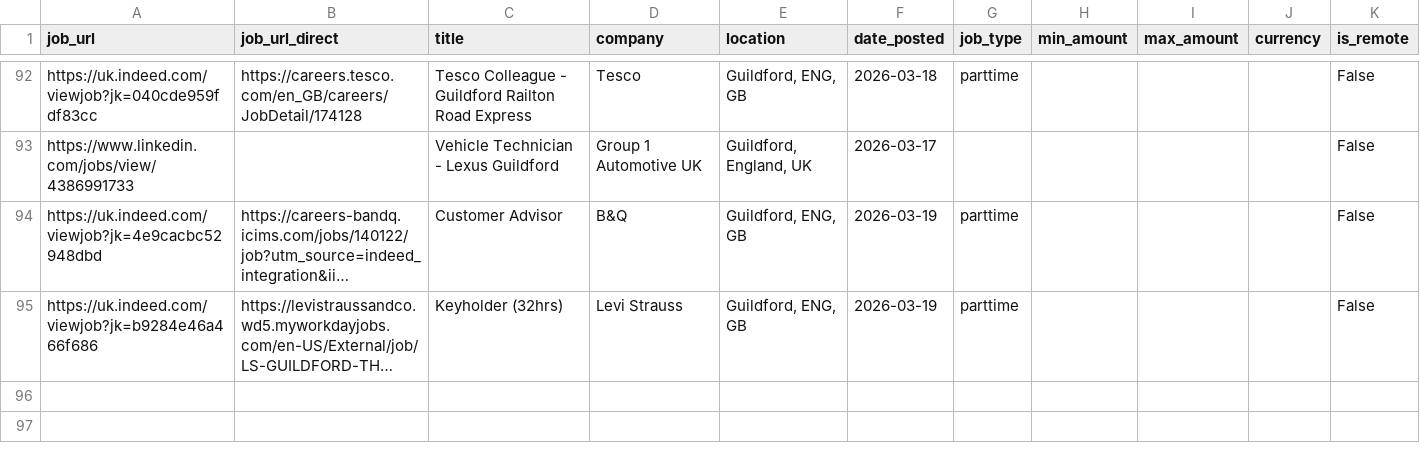
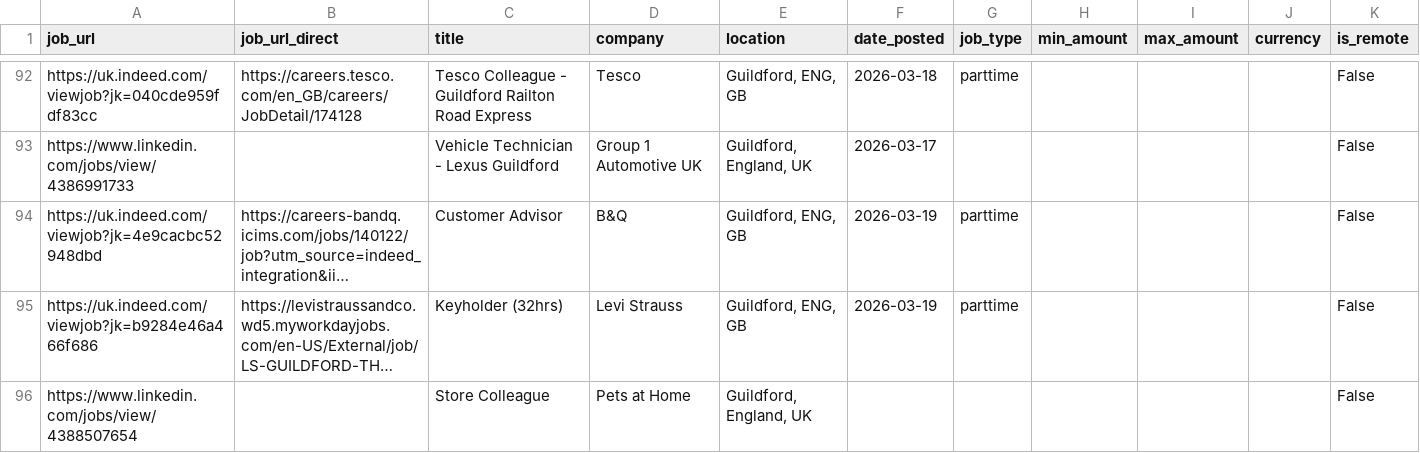
Before and after one commit to Boom123bam/job-scraper, a CSV file: jobs.csv, drawn as a sheet; only a part is shown, gaps mark what is left out; long unchanged cells end in …; the diff names each change by its address in the sheet, - before the commit and + after, or states it on an @@ line.

```diff
--- a/jobs.csv
+++ b/jobs.csv
+row 96: https://www.linkedin.com/jobs/view/4388507654 |  | Store Colleague | Pets at Home | Guildford, England, UK |  |  |  |  |  | False
```
